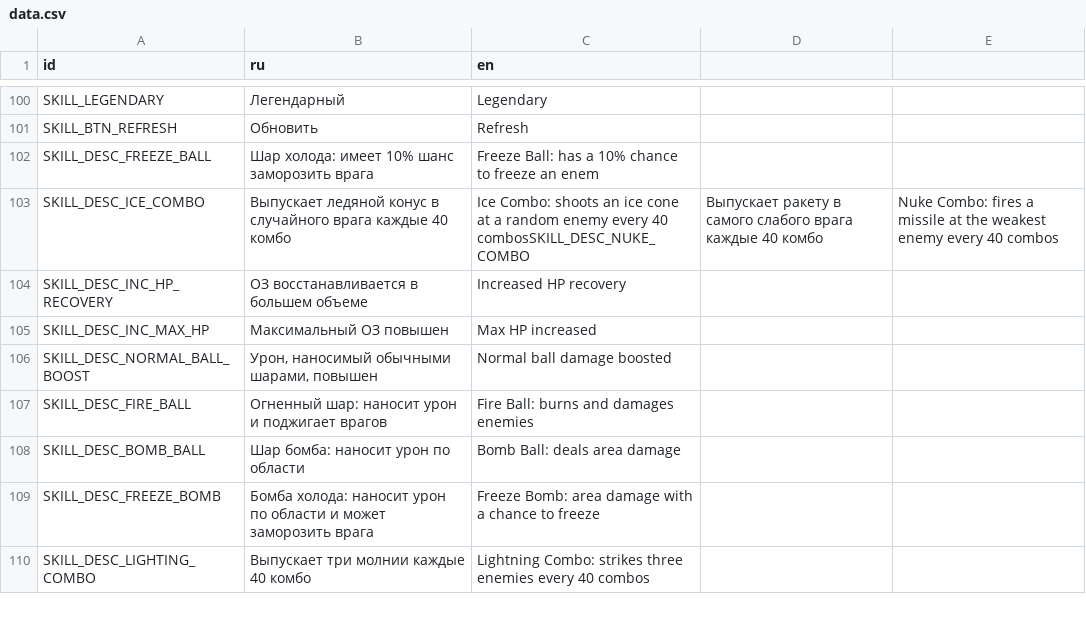
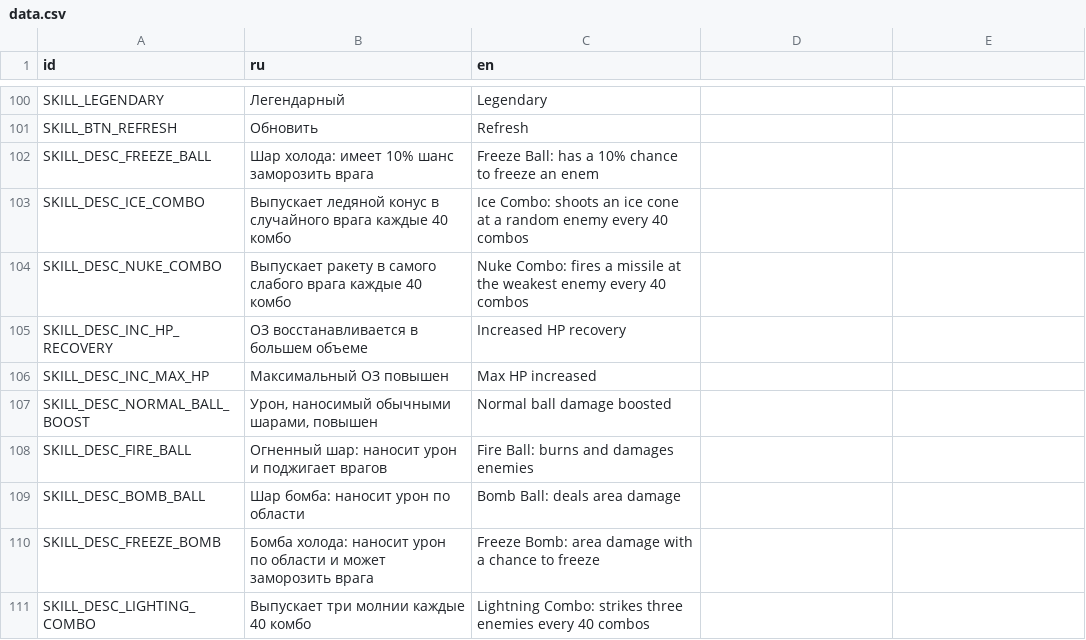
Before and after one commit to Jooky4/Punball, a CSV file: translations/data.csv, drawn as a sheet; only a part is shown, gaps mark what is left out.

```diff
--- a/translations/data.csv
+++ b/translations/data.csv
@@ -102,3 +102,4 @@ SKILL_BTN_REFRESH;Обновить;Refresh
 SKILL_DESC_FREEZE_BALL;Шар холода: имеет 10% шанс заморозить врага;Freeze Ball: has a 10% chance to freeze an enem
-SKILL_DESC_ICE_COMBO;Выпускает ледяной конус в случайного врага каждые 40 комбо;Ice Combo: shoots an ice cone at a random enemy every 40 combosSKILL_DESC_NUKE_COMBO;Выпускает ракету в самого слабого врага каждые 40 комбо;Nuke Combo: fires a missile at the weakest enemy every 40 combos
+SKILL_DESC_ICE_COMBO;Выпускает ледяной конус в случайного врага каждые 40 комбо;Ice Combo: shoots an ice cone at a random enemy every 40 combos
+SKILL_DESC_NUKE_COMBO;Выпускает ракету в самого слабого врага каждые 40 комбо;Nuke Combo: fires a missile at the weakest enemy every 40 combos
 SKILL_DESC_INC_HP_RECOVERY;ОЗ восстанавливается в большем объеме;Increased HP recovery
```
Also changed, not shown: 10 other files.
